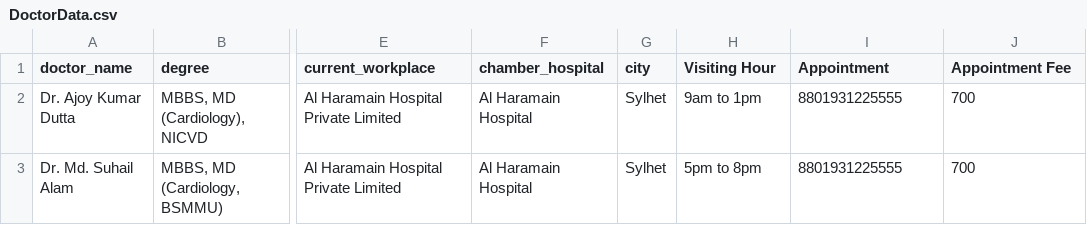
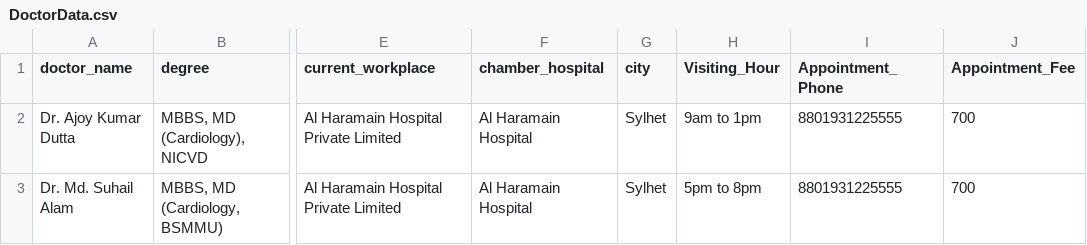
Before and after one commit to MasumAhmod/MediMatch, a CSV file: app/ml/datasets/DoctorData.csv, drawn as a sheet; only a part is shown, gaps mark what is left out; the diff names each change by its address in the sheet, - before the commit and + after, or states it on an @@ line.

```diff
--- a/app/ml/datasets/DoctorData.csv
+++ b/app/ml/datasets/DoctorData.csv
-H1: Visiting Hour
+H1: Visiting_Hour
-I1: Appointment
+I1: Appointment_Phone
-J1: Appointment Fee
+J1: Appointment_Fee
```
Also changed, not shown: 4 other files.
